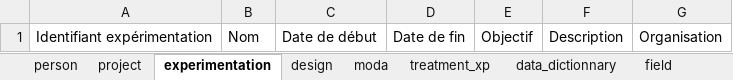
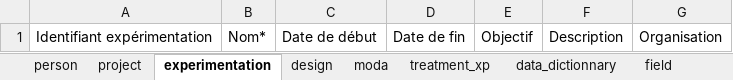
Before and after one commit to vignevin/vitisdatacrop, an Excel workbook: template.xlsx, sheet experimentation, drawn as a sheet; values as stored, in another font and other column widths than the file's, no borders; table styles not drawn; the diff names each change by its address in the sheet, - before the commit and + after, or states it on an @@ line.

```diff
--- a/template.xlsx (sheet experimentation)
+++ b/template.xlsx (sheet experimentation)
-B1: Nom
+B1: Nom*
```
Also changed, not shown: sheet field, charts or pictures, experimental_context_description.xlsx.
